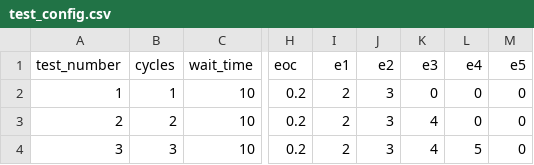
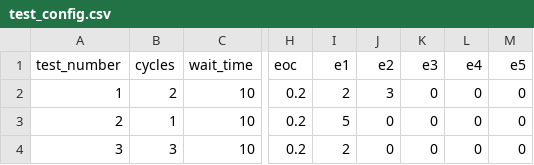
Before and after one commit to DeltaLabo/tvce, a CSV file: test_config.csv, drawn as a sheet; only a part is shown, gaps mark what is left out; the diff names each change by its address in the sheet, - before the commit and + after, or states it on an @@ line.

```diff
--- a/test_config.csv
+++ b/test_config.csv
-B2: 1
+B2: 2
-B3: 2
+B3: 1
-I3: 2
+I3: 5
-J3:J4: 3
+J3:J4: 0
-K3:K4: 4
+K3:K4: 0
-L4: 5
+L4: 0
```
Also changed, not shown: 1 other file.
